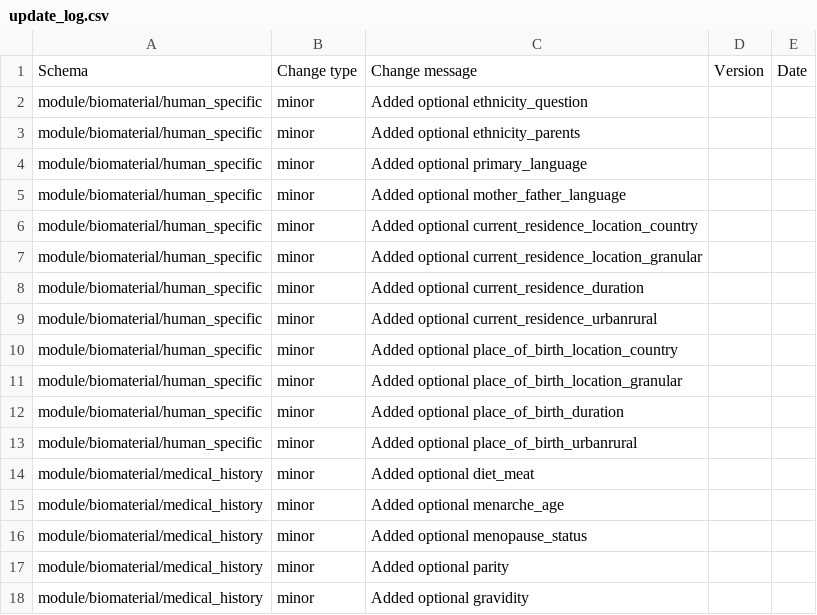
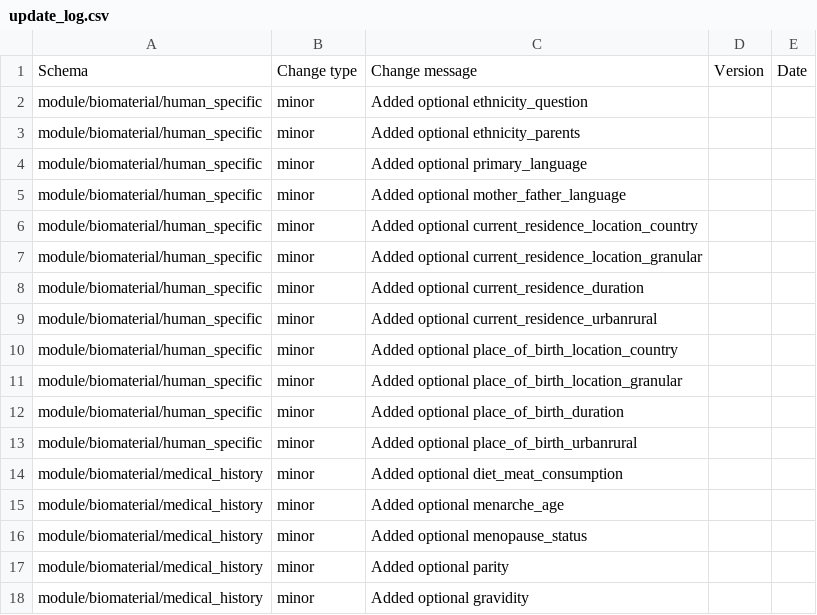
Before and after one commit to HumanCellAtlas/metadata-schema, a CSV file: json_schema/update_log.csv, drawn as a sheet.

Commit message:
Fixed diet_meat_consumption field name

```diff
--- a/json_schema/update_log.csv
+++ b/json_schema/update_log.csv
@@ -13,3 +13,3 @@ module/biomaterial/human_specific,minor,Added optional place_of_birth_duration,,
 module/biomaterial/human_specific,minor,Added optional place_of_birth_urbanrural,,
-module/biomaterial/medical_history,minor,Added optional diet_meat,,
+module/biomaterial/medical_history,minor,Added optional diet_meat_consumption,,
 module/biomaterial/medical_history,minor,Added optional menarche_age,,
```
Also changed, not shown: 2 other files.
